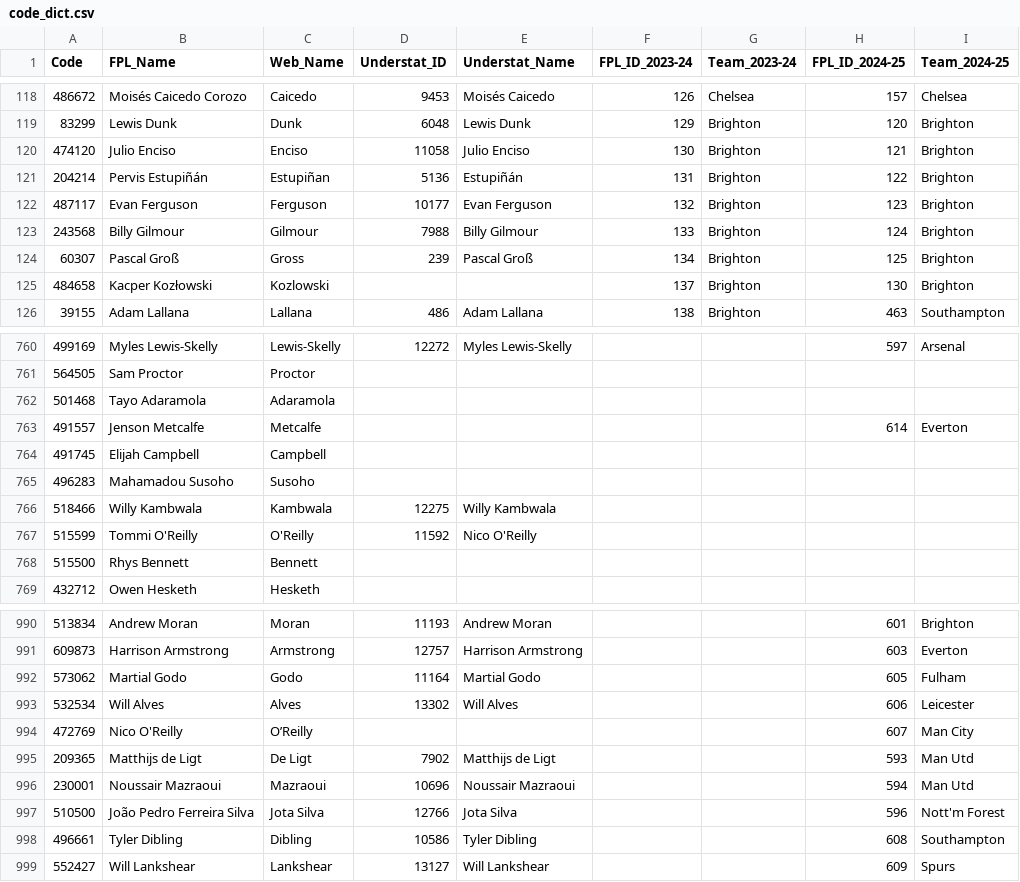
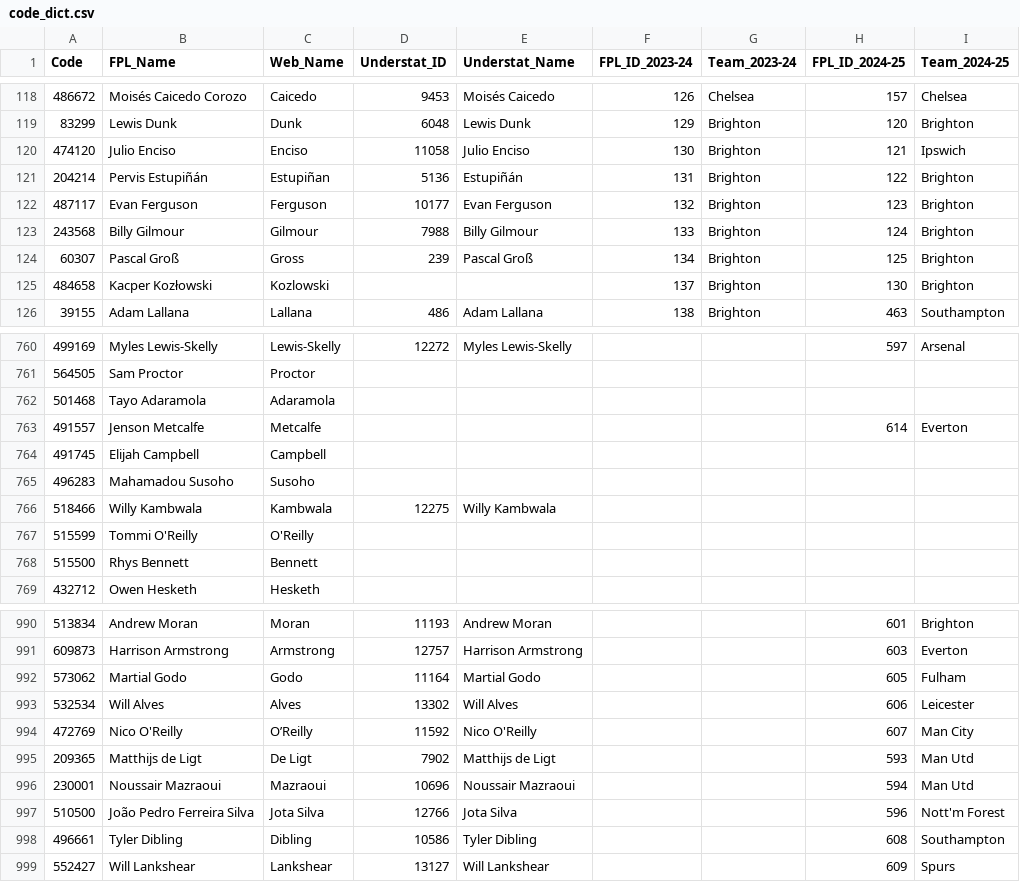
Before and after one commit to Jashior/fpl_code_understat_dict, a CSV file: code_dict.csv, drawn as a sheet; only a part is shown, gaps mark what is left out; the diff covers the shown part only.

```diff
--- a/code_dict.csv
+++ b/code_dict.csv
@@ -119,3 +119,3 @@ Code,FPL_Name,Web_Name,Understat_ID,Understat_Name,FPL_ID_2023-24,Team_2023-24,F
 83299,Lewis Dunk,Dunk,6048,Lewis Dunk,129,Brighton,120,Brighton
-474120,Julio Enciso,Enciso,11058,Julio Enciso,130,Brighton,121,Brighton
+474120,Julio Enciso,Enciso,11058,Julio Enciso,130,Brighton,121,Ipswich
 204214,Pervis Estupiñán,Estupiñan,5136,Estupiñán,131,Brighton,122,Brighton
@@ -766,3 +766,3 @@ Code,FPL_Name,Web_Name,Understat_ID,Understat_Name,FPL_ID_2023-24,Team_2023-24,F
 518466,Willy Kambwala,Kambwala,12275,Willy Kambwala,,,,
-515599,Tommi O'Reilly,O'Reilly,11592,Nico O'Reilly,,,,
+515599,Tommi O'Reilly,O'Reilly,,,,,,
 515500,Rhys Bennett,Bennett,,,,,,
@@ -993,3 +993,3 @@ Code,FPL_Name,Web_Name,Understat_ID,Understat_Name,FPL_ID_2023-24,Team_2023-24,F
 532534,Will Alves,Alves,13302,Will Alves,,,606,Leicester
-472769,Nico O'Reilly,O’Reilly,,,,,607,Man City
+472769,Nico O'Reilly,O’Reilly,11592,Nico O'Reilly,,,607,Man City
 209365,Matthijs de Ligt,De Ligt,7902,Matthijs de Ligt,,,593,Man Utd
```
Also changed, not shown: 24 added rows and 8 edited cells elsewhere in this file.
